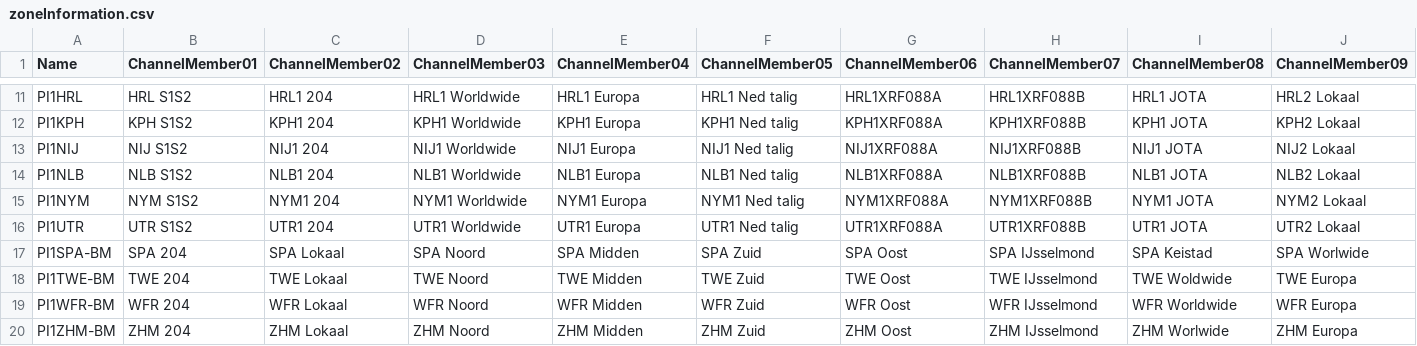
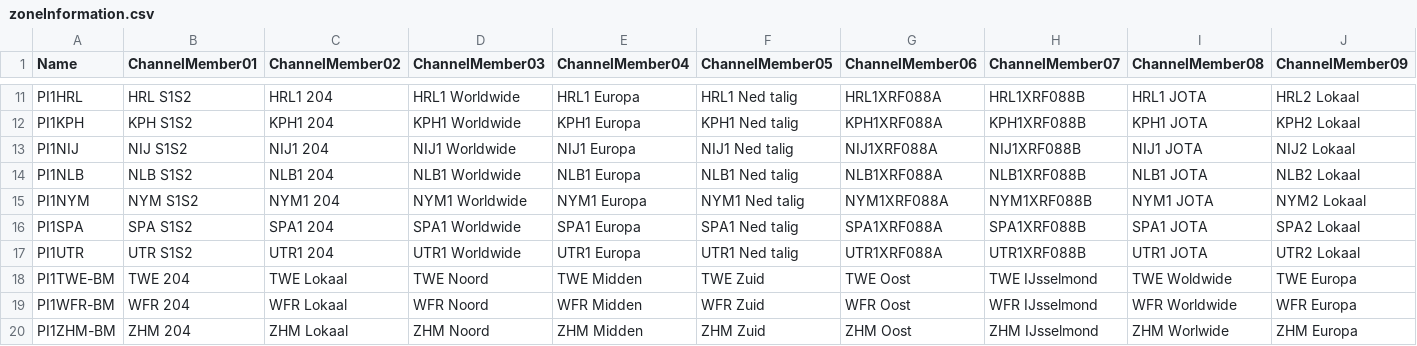
Before and after one commit to PA7FRN/md390_pa7frn, a CSV file: zoneInformation.csv, drawn as a sheet; only a part is shown, gaps mark what is left out; removed rows and columns are numbered as before the commit, all else as after; rows hold the shown columns only; the diff names each change by its address in the sheet, - before the commit and + after, or states it on an @@ line.

```diff
--- a/zoneInformation.csv
+++ b/zoneInformation.csv
+row 16: PI1SPA | SPA S1S2 | SPA1 204 | SPA1 Worldwide | SPA1 Europa | SPA1 Ned talig | SPA1XRF088A | SPA1XRF088B | SPA1 JOTA | SPA2 Lokaal
-row 17: PI1SPA-BM | SPA 204 | SPA Lokaal | SPA Noord | SPA Midden | SPA Zuid | SPA Oost | SPA IJsselmond | SPA Keistad | SPA Worlwide
```
Also changed, not shown: channels.csv, generalSettings.csv, 2 other files.
